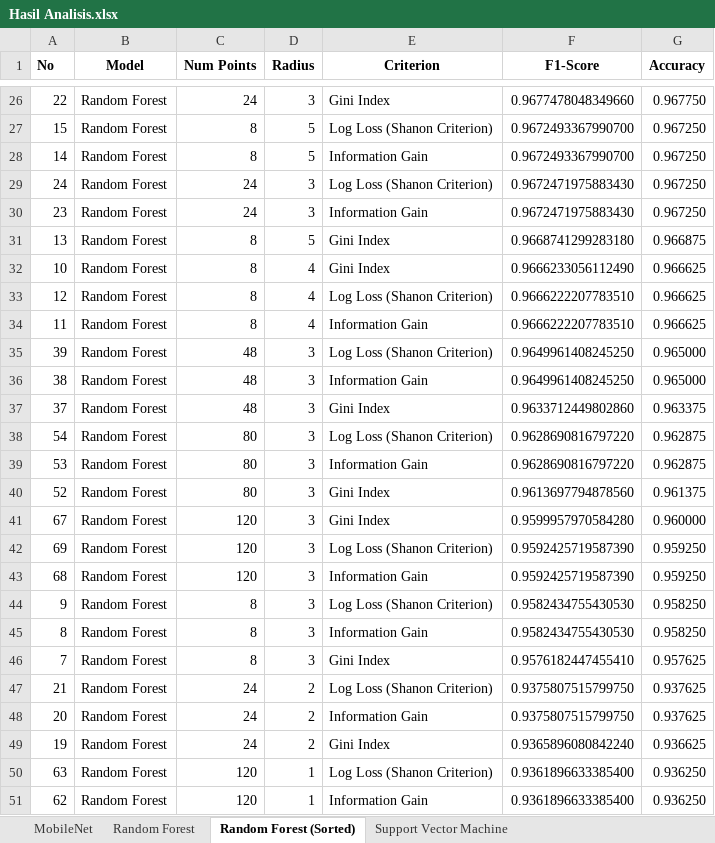
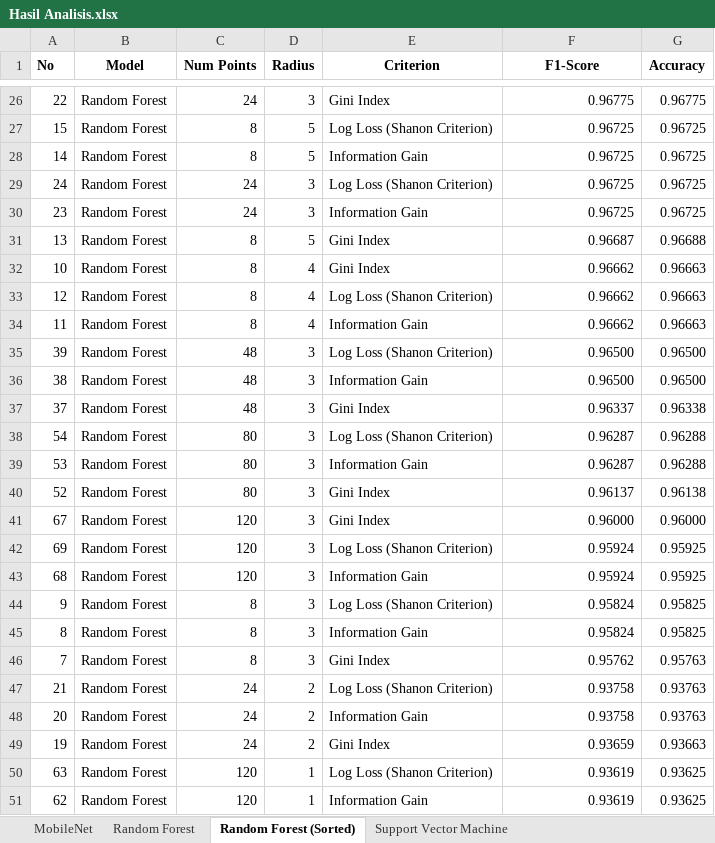
Before and after one commit to zeinhasan/Concreate-Cracking-Classification, an Excel workbook: Rekap Hasil/Hasil Analisis.xlsx, sheet Random Forest (Sorted), drawn as a sheet; only a part is shown, gaps mark what is left out; values as stored, in another font and other column widths than the file's, no borders; the diff covers the shown part only; the diff names each change by its address in the sheet, - before the commit and + after, or states it on an @@ line.

```diff
--- a/Rekap Hasil/Hasil Analisis.xlsx (sheet Random Forest (Sorted))
+++ b/Rekap Hasil/Hasil Analisis.xlsx (sheet Random Forest (Sorted))
-F26 (F1-Score): 0.9677478048349660
+F26 (F1-Score): 0.96775
-G26 (Accuracy): 0.967750
+G26 (Accuracy): 0.96775
-F27:F28 (F1-Score): 0.9672493367990700
+F27:F28 (F1-Score): 0.96725
-G27:G30 (Accuracy): 0.967250
+G27:G30 (Accuracy): 0.96725
-F29:F30 (F1-Score): 0.9672471975883430
+F29:F30 (F1-Score): 0.96725
-F31 (F1-Score): 0.9668741299283180
+F31 (F1-Score): 0.96687
-G31 (Accuracy): 0.966875
+G31 (Accuracy): 0.96688
-F32 (F1-Score): 0.9666233056112490
+F32 (F1-Score): 0.96662
-G32:G34 (Accuracy): 0.966625
+G32:G34 (Accuracy): 0.96663
-F33:F34 (F1-Score): 0.9666222207783510
+F33:F34 (F1-Score): 0.96662
-F35:F36 (F1-Score): 0.9649961408245250
+F35:F36 (F1-Score): 0.96500
-G35:G36 (Accuracy): 0.965000
+G35:G36 (Accuracy): 0.96500
-F37 (F1-Score): 0.9633712449802860
+F37 (F1-Score): 0.96337
-G37 (Accuracy): 0.963375
+G37 (Accuracy): 0.96338
-F38:F39 (F1-Score): 0.9628690816797220
+F38:F39 (F1-Score): 0.96287
-G38:G39 (Accuracy): 0.962875
+G38:G39 (Accuracy): 0.96288
-F40 (F1-Score): 0.9613697794878560
+F40 (F1-Score): 0.96137
-G40 (Accuracy): 0.961375
+G40 (Accuracy): 0.96138
-F41 (F1-Score): 0.9599957970584280
+F41 (F1-Score): 0.96000
-G41 (Accuracy): 0.960000
+G41 (Accuracy): 0.96000
-F42:F43 (F1-Score): 0.9592425719587390
+F42:F43 (F1-Score): 0.95924
-G42:G43 (Accuracy): 0.959250
+G42:G43 (Accuracy): 0.95925
-F44:F45 (F1-Score): 0.9582434755430530
+F44:F45 (F1-Score): 0.95824
-G44:G45 (Accuracy): 0.958250
+G44:G45 (Accuracy): 0.95825
-F46 (F1-Score): 0.9576182447455410
+F46 (F1-Score): 0.95762
-G46 (Accuracy): 0.957625
+G46 (Accuracy): 0.95763
-F47:F48 (F1-Score): 0.9375807515799750
+F47:F48 (F1-Score): 0.93758
-G47:G48 (Accuracy): 0.937625
+G47:G48 (Accuracy): 0.93763
-F49 (F1-Score): 0.9365896080842240
+F49 (F1-Score): 0.93659
-G49 (Accuracy): 0.936625
+G49 (Accuracy): 0.93663
-F50:F51 (F1-Score): 0.9361896633385400
+F50:F51 (F1-Score): 0.93619
-G50:G51 (Accuracy): 0.936250
+G50:G51 (Accuracy): 0.93625
```
Also changed, not shown: 98 edited cells elsewhere in this sheet, sheet Support Vector Machine (Sorted), 8 other files.
